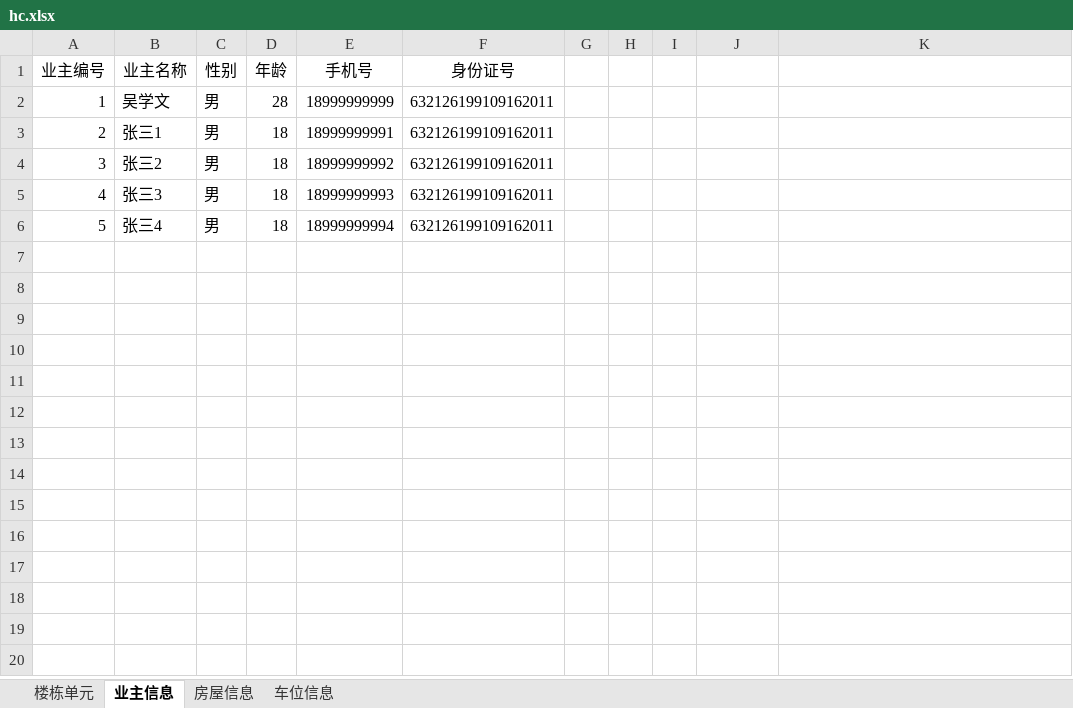
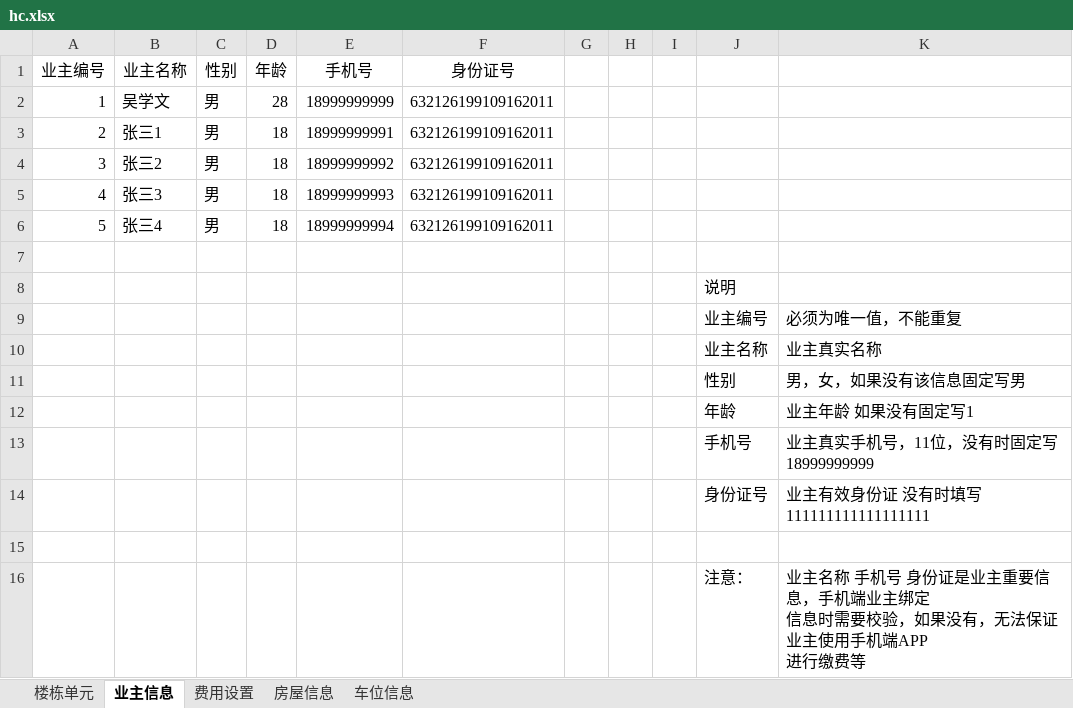
Before and after one commit to java110/MicroCommunityWeb, an Excel workbook: public/import/hc.xlsx, sheet 业主信息, drawn as a sheet; values as stored, in another font and other column widths than the file's, no borders; ↵ is a line break in a cell; the diff names each change by its address in the sheet, - before the commit and + after, or states it on an @@ line.

```diff
--- a/public/import/hc.xlsx (sheet 业主信息)
+++ b/public/import/hc.xlsx (sheet 业主信息)
+sheet tab: 费用设置
+row 7: (empty)
+row 8:  |  |  |  |  |  |  |  |  | 说明
+row 9:  |  |  |  |  |  |  |  |  | 业主编号 | 必须为唯一值，不能重复
+row 10:  |  |  |  |  |  |  |  |  | 业主名称 | 业主真实名称
+row 11:  |  |  |  |  |  |  |  |  | 性别 | 男，女，如果没有该信息固定写男
+row 12:  |  |  |  |  |  |  |  |  | 年龄 | 业主年龄 如果没有固定写1
+row 13:  |  |  |  |  |  |  |  |  | 手机号 | 业主真实手机号，11位，没有时固定写18999999999
+row 14:  |  |  |  |  |  |  |  |  | 身份证号 | 业主有效身份证 没有时填写 111111111111111111
+row 15: (empty)
+row 16:  |  |  |  |  |  |  |  |  | 注意： | 业主名称 手机号 身份证是业主重要信息，手机端业主绑定 ↵ 信息时需要校验，如果没有，无法保证业主使用手机端APP ↵ 进行缴费等
```
Also changed, not shown: sheet 车位信息, sheet 房屋信息, sheet 楼栋单元, 4 other files.
